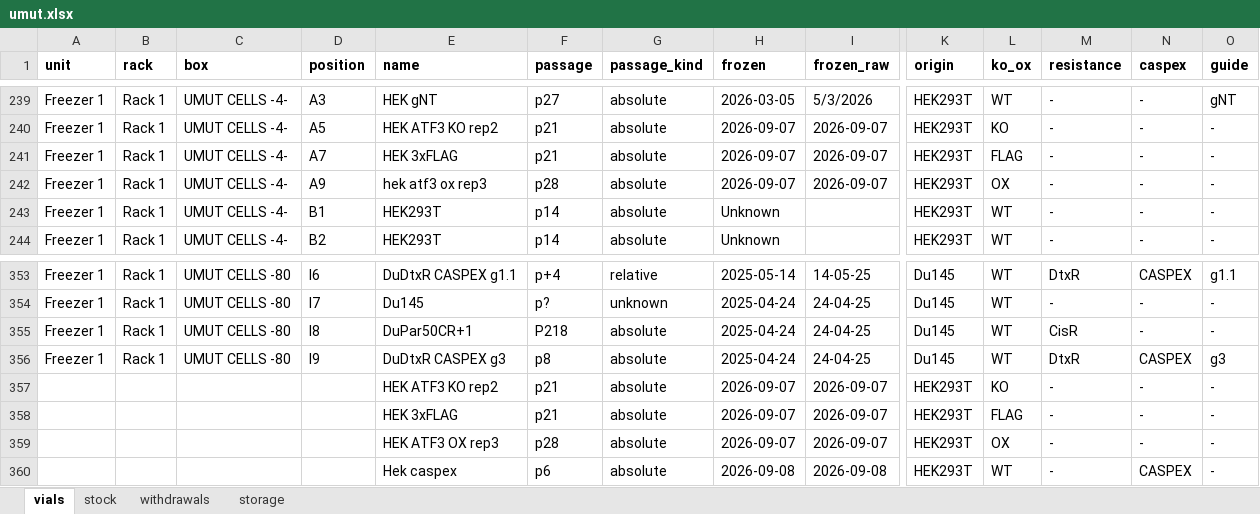
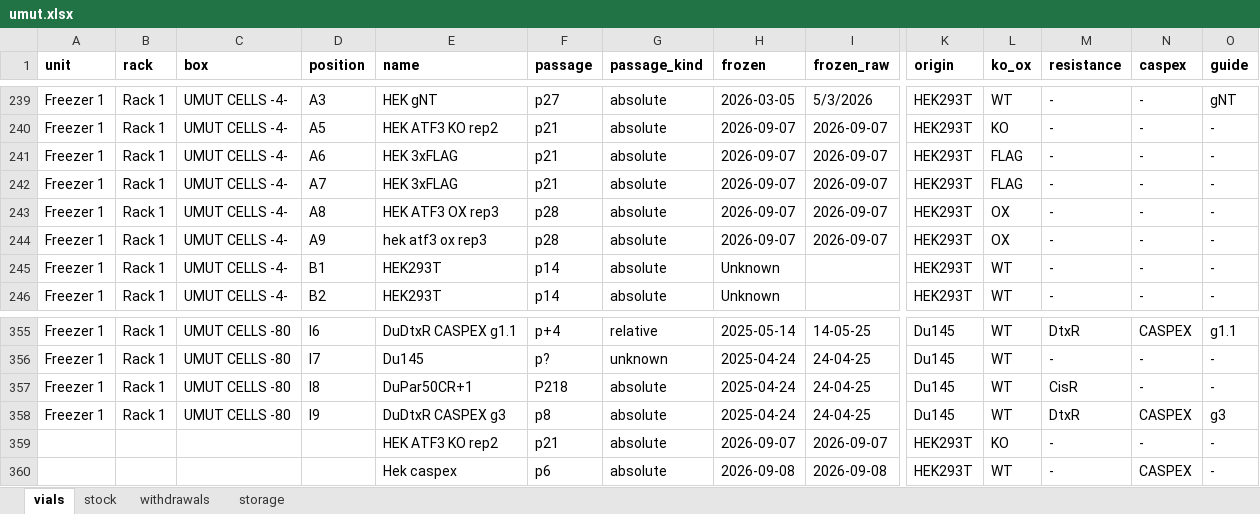
Before and after one commit to ucagiral/cagiral-schedule, an Excel workbook: cellstocks/data/umut.xlsx, sheet vials, drawn as a sheet; only a part is shown, gaps mark what is left out; values as stored, in another font and other column widths than the file's, no borders; removed rows and columns are numbered as before the commit, all else as after; rows hold the shown columns only; the diff names each change by its address in the sheet, - before the commit and + after, or states it on an @@ line.

```diff
--- a/cellstocks/data/umut.xlsx (sheet vials)
+++ b/cellstocks/data/umut.xlsx (sheet vials)
+row 241: Freezer 1 | Rack 1 | UMUT CELLS -4- | A6 | HEK 3xFLAG | p21 | absolute | 2026-09-07 | 2026-09-07 | HEK293T | FLAG | - | - | -
+row 243: Freezer 1 | Rack 1 | UMUT CELLS -4- | A8 | HEK ATF3 OX rep3 | p28 | absolute | 2026-09-07 | 2026-09-07 | HEK293T | OX | - | - | -
-row 358:  |  |  |  | HEK 3xFLAG | p21 | absolute | 2026-09-07 | 2026-09-07 | HEK293T | FLAG | - | - | -
-row 359:  |  |  |  | HEK ATF3 OX rep3 | p28 | absolute | 2026-09-07 | 2026-09-07 | HEK293T | OX | - | - | -
```
Also changed, not shown: sheet stock, sheet withdrawals, sheet storage, 1 other file.
